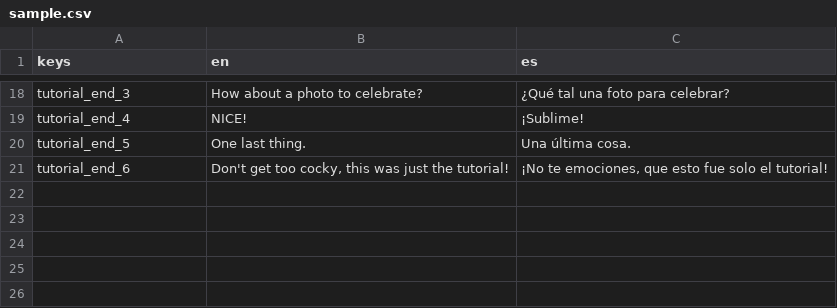
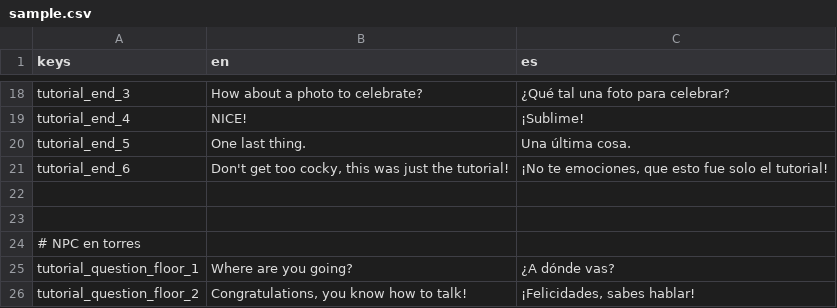
Before and after one commit to EricElMagenta/TowerSquared, a CSV file: sample.csv, drawn as a sheet; only a part is shown, gaps mark what is left out; the diff names each change by its address in the sheet, - before the commit and + after, or states it on an @@ line.

Commit message:
Agregados hints en el tutorial.

```diff
--- a/sample.csv
+++ b/sample.csv
+row 22: (empty)
+row 23: (empty)
+row 24: # NPC en torres
+row 25: tutorial_question_floor_1 | Where are you going? | ¿A dónde vas?
+row 26: tutorial_question_floor_2 | Congratulations, you know how to talk! | ¡Felicidades, sabes hablar!
```
Also changed, not shown: 53 other files.
